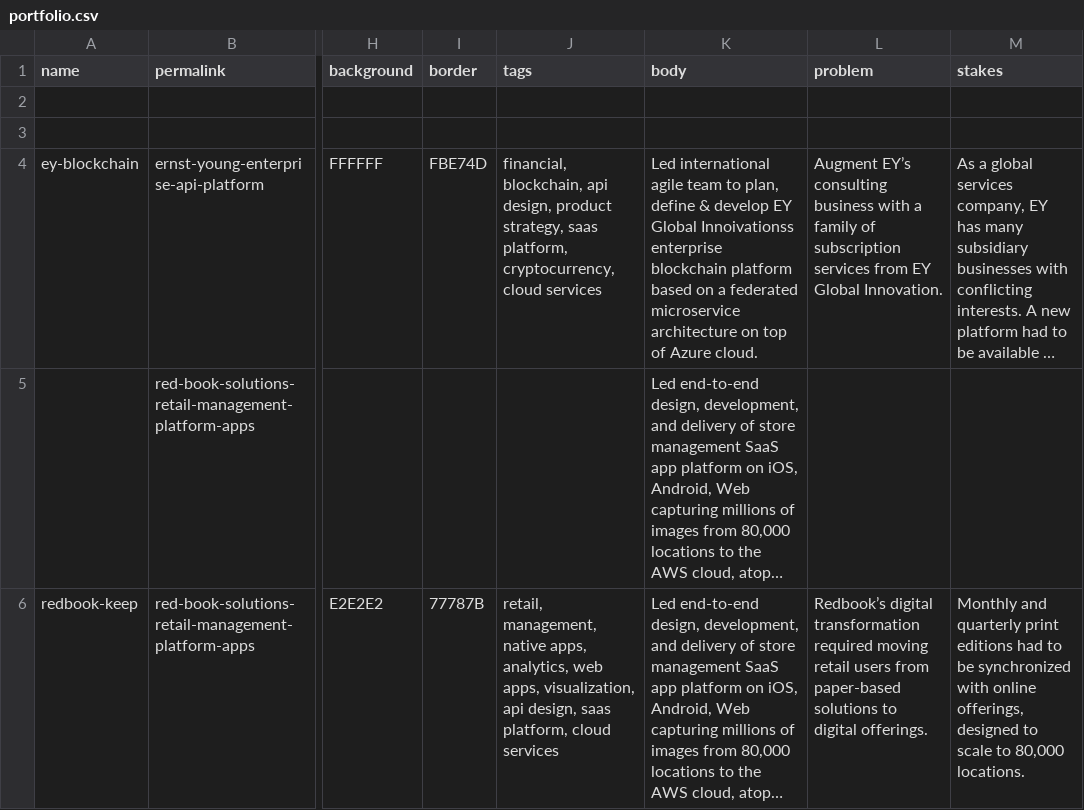
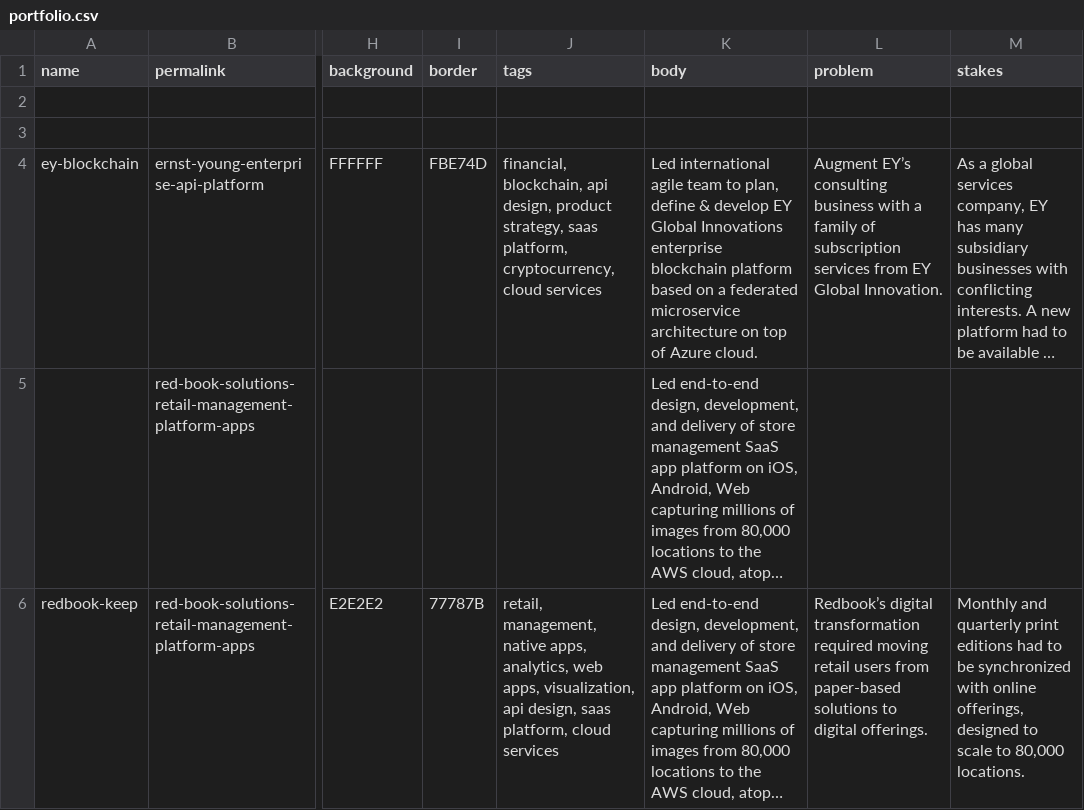
Before and after one commit to fnayeri/farshad.io, a CSV file: _data/portfolio.csv, drawn as a sheet; only a part is shown, gaps mark what is left out; long unchanged cells end in …; the diff names each change by its address in the sheet, - before the commit and + after, or states it on an @@ line.

```diff
--- a/_data/portfolio.csv
+++ b/_data/portfolio.csv
-K4 (body): …EY Global Innoivationss enterprise blockchain…
+K4 (body): …EY Global Innovations enterprise blockchain…
```
Also changed, not shown: 1 other file.
